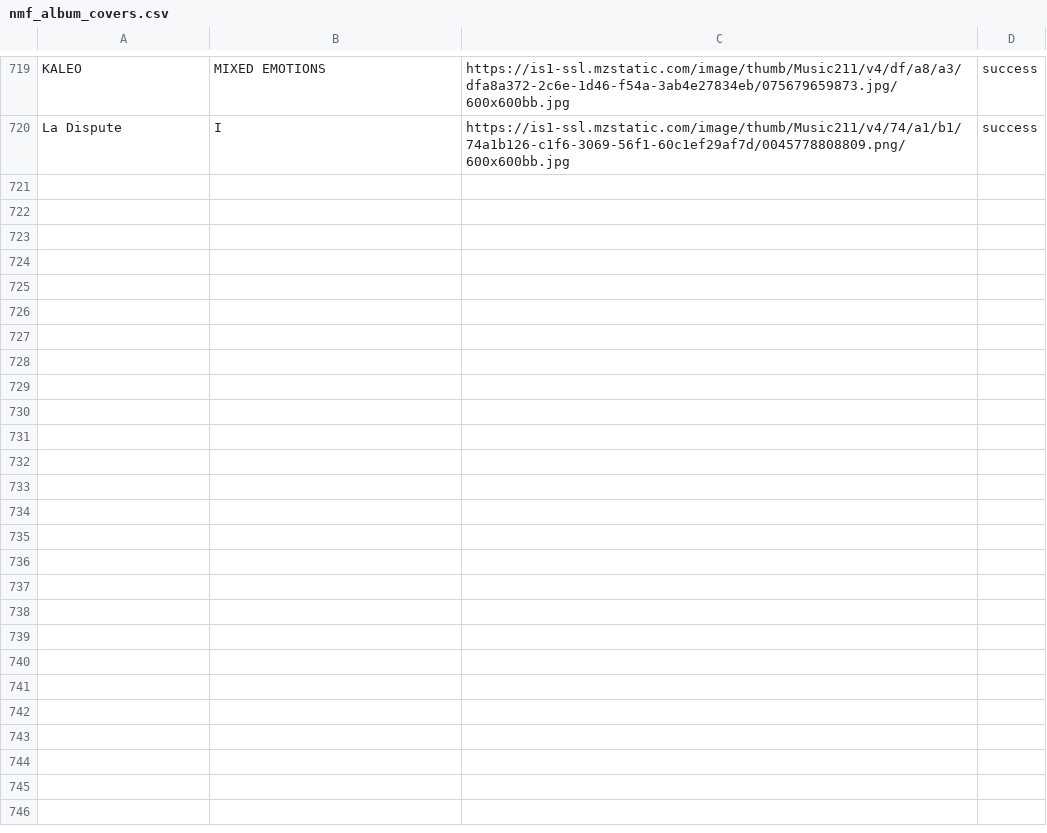
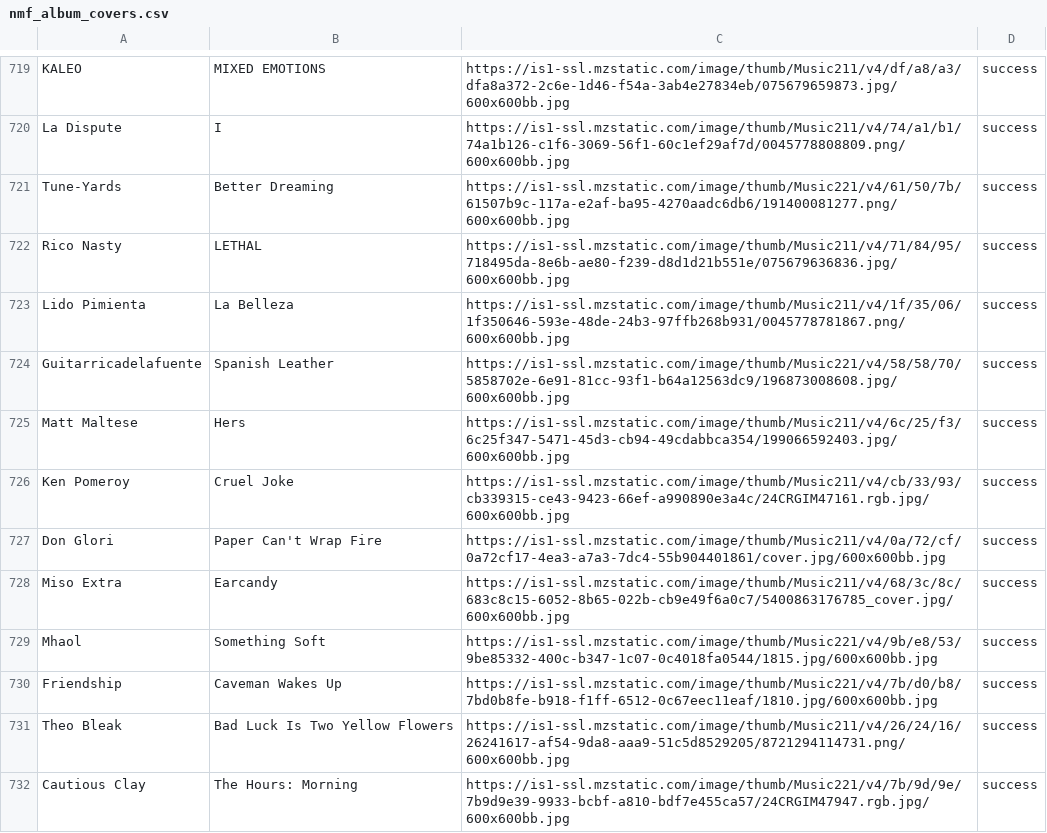
Before and after one commit to MikeStrusz/Music_Taste_Machine_Learning_Model, a CSV file: data/nmf_album_covers.csv, drawn as a sheet; only a part is shown, gaps mark what is left out; the diff covers the shown part only; the diff names each change by its address in the sheet, - before the commit and + after, or states it on an @@ line.

Commit message:
May 16 Albums

```diff
--- a/data/nmf_album_covers.csv
+++ b/data/nmf_album_covers.csv
+row 721: Tune-Yards | Better Dreaming | https://is1-ssl.mzstatic.com/image/thumb/Music221/v4/61/50/7b/61507b9c-117a-e2af-ba95-4270aadc6db6/191400081277.png/600x600bb.jpg | success
+row 722: Rico Nasty | LETHAL | https://is1-ssl.mzstatic.com/image/thumb/Music211/v4/71/84/95/718495da-8e6b-ae80-f239-d8d1d21b551e/075679636836.jpg/600x600bb.jpg | success
+row 723: Lido Pimienta | La Belleza | https://is1-ssl.mzstatic.com/image/thumb/Music211/v4/1f/35/06/1f350646-593e-48de-24b3-97ffb268b931/0045778781867.png/600x600bb.jpg | success
+row 724: Guitarricadelafuente | Spanish Leather | https://is1-ssl.mzstatic.com/image/thumb/Music221/v4/58/58/70/5858702e-6e91-81cc-93f1-b64a12563dc9/196873008608.jpg/600x600bb.jpg | success
+row 725: Matt Maltese | Hers | https://is1-ssl.mzstatic.com/image/thumb/Music211/v4/6c/25/f3/6c25f347-5471-45d3-cb94-49cdabbca354/199066592403.jpg/600x600bb.jpg | success
+row 726: Ken Pomeroy | Cruel Joke | https://is1-ssl.mzstatic.com/image/thumb/Music211/v4/cb/33/93/cb339315-ce43-9423-66ef-a990890e3a4c/24CRGIM47161.rgb.jpg/600x600bb.jpg | success
+row 727: Don Glori | Paper Can't Wrap Fire | https://is1-ssl.mzstatic.com/image/thumb/Music211/v4/0a/72/cf/0a72cf17-4ea3-a7a3-7dc4-55b904401861/cover.jpg/600x600bb.jpg | success
+row 728: Miso Extra | Earcandy | https://is1-ssl.mzstatic.com/image/thumb/Music211/v4/68/3c/8c/683c8c15-6052-8b65-022b-cb9e49f6a0c7/5400863176785_cover.jpg/600x600bb.jpg | success
+row 729: Mhaol | Something Soft | https://is1-ssl.mzstatic.com/image/thumb/Music221/v4/9b/e8/53/9be85332-400c-b347-1c07-0c4018fa0544/1815.jpg/600x600bb.jpg | success
+row 730: Friendship | Caveman Wakes Up | https://is1-ssl.mzstatic.com/image/thumb/Music221/v4/7b/d0/b8/7bd0b8fe-b918-f1ff-6512-0c67eec11eaf/1810.jpg/600x600bb.jpg | success
+row 731: Theo Bleak | Bad Luck Is Two Yellow Flowers | https://is1-ssl.mzstatic.com/image/thumb/Music211/v4/26/24/16/26241617-af54-9da8-aaa9-51c5d8529205/8721294114731.png/600x600bb.jpg | success
+row 732: Cautious Clay | The Hours: Morning | https://is1-ssl.mzstatic.com/image/thumb/Music221/v4/7b/9d/9e/7b9d9e39-9933-bcbf-a810-bdf7e455ca57/24CRGIM47947.rgb.jpg/600x600bb.jpg | success
```
Also changed, not shown: 12 added rows elsewhere in this file, data/nmf_album_links.csv, data/nmf_similar_artists.csv, 8 other files.
